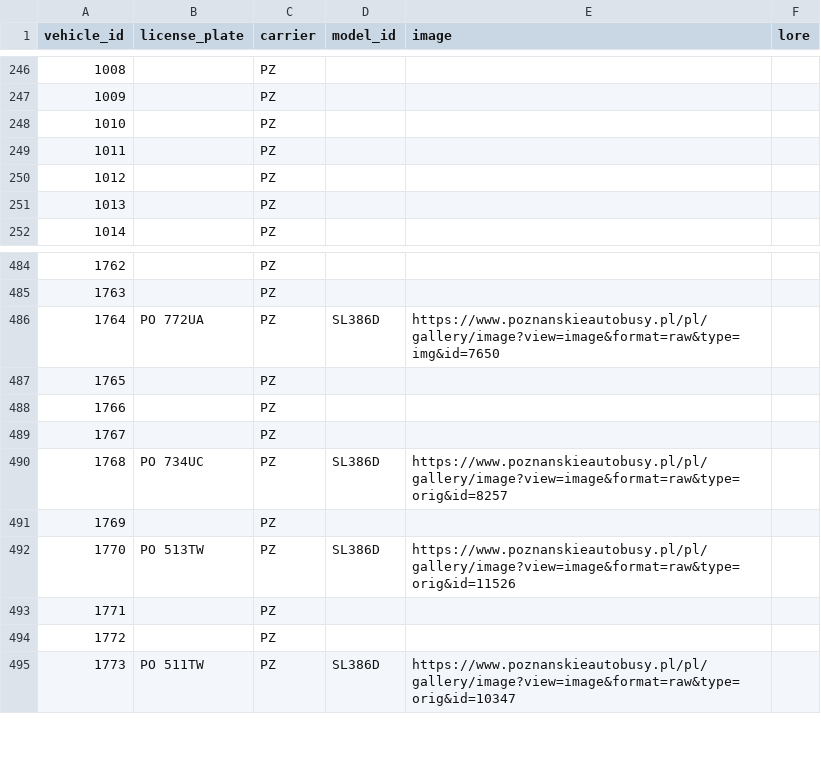
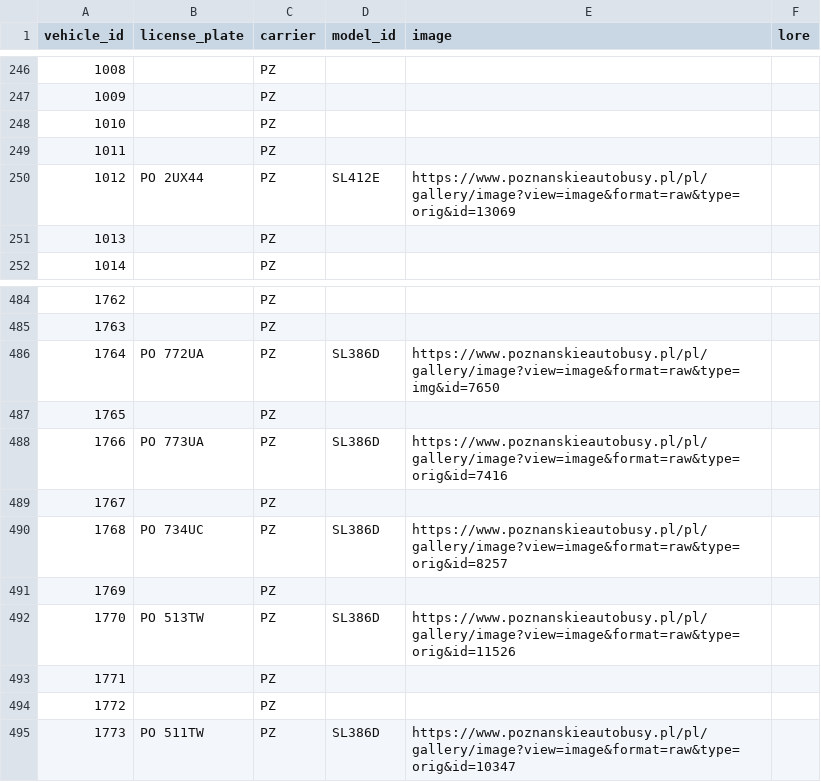
Before and after one commit to pixelsapphire/pokestops, a CSV file: data/raw/vehicles.csv, drawn as a sheet; only a part is shown, gaps mark what is left out.

Commit message:
Update save data

```diff
--- a/data/raw/vehicles.csv
+++ b/data/raw/vehicles.csv
@@ -249,3 +249,3 @@ vehicle_id,license_plate,carrier,model_id,image,lore
 1011,,PZ,,,
-1012,,PZ,,,
+1012,PO 2UX44,PZ,SL412E,https://www.poznanskieautobusy.pl/pl/gallery/image?view=image&format=raw&type=orig&id=13069,
 1013,,PZ,,,
@@ -487,3 +487,3 @@ vehicle_id,license_plate,carrier,model_id,image,lore
 1765,,PZ,,,
-1766,,PZ,,,
+1766,PO 773UA,PZ,SL386D,https://www.poznanskieautobusy.pl/pl/gallery/image?view=image&format=raw&type=orig&id=7416,
 1767,,PZ,,,
```
Also changed, not shown: playerdata/zorie/vehicles.csv, 6 other files.
